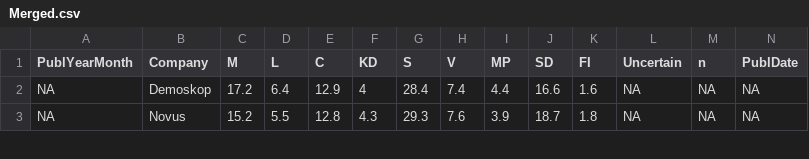
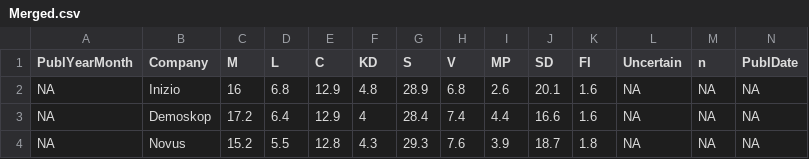
Before and after one commit to tommiehansen/SwedishPolls, a CSV file: External/Data/Merged.csv, drawn as a sheet; only a part is shown; rows hold the shown columns only; the diff names each change by its address in the sheet, - before the commit and + after, or states it on an @@ line.

```diff
--- a/External/Data/Merged.csv
+++ b/External/Data/Merged.csv
+row 2: NA | Inizio | 16 | 6.8 | 12.9 | 4.8 | 28.9 | 6.8 | 2.6 | 20.1 | 1.6 | NA | NA | NA
```
Also changed, not shown: External/Data/Merged_last10.csv, External/Data/Wikipedia.csv, 8 other files.
